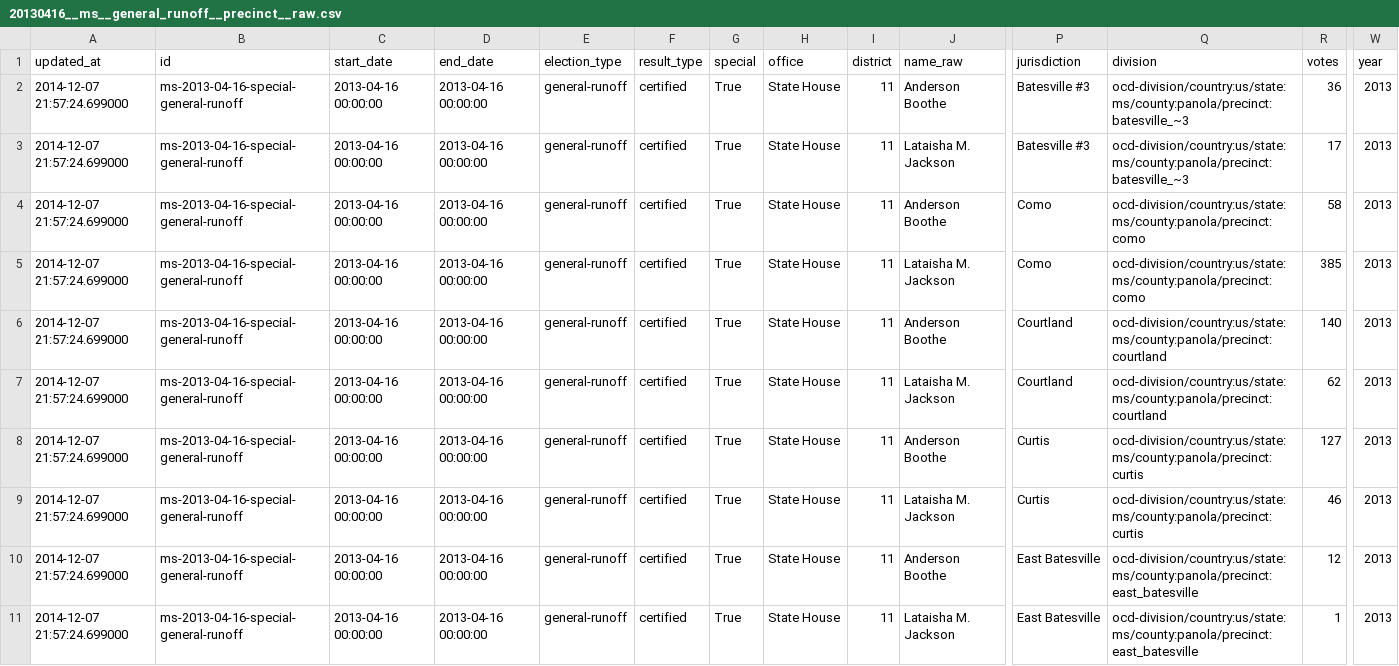
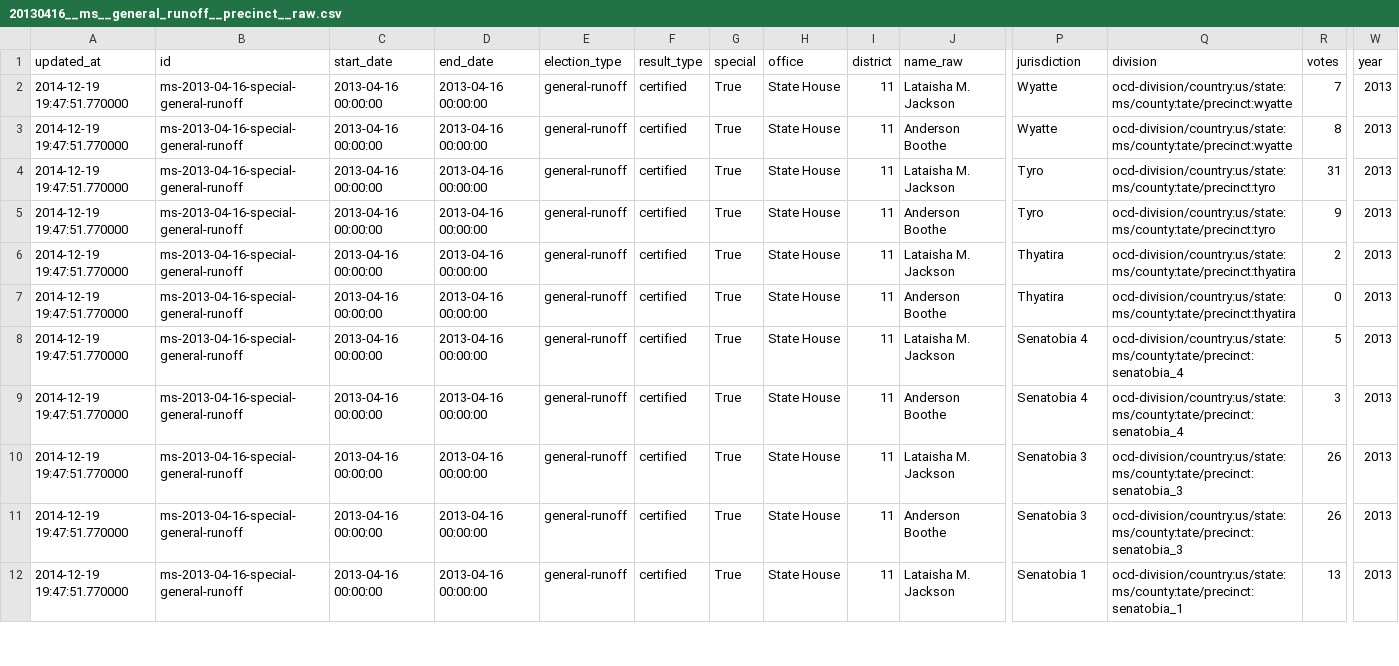
Before and after one commit to openelections/openelections-results-ms, a CSV file: raw/20130416__ms__general_runoff__precinct__raw.csv, drawn as a sheet; only a part is shown, gaps mark what is left out; addresses are those after the commit; rows hold the shown columns only; the diff covers the shown part only; the diff names each change by its address in the sheet, - before the commit and + after, or states it on an @@ line.

Commit message:
Update file raw/20130416__ms__general_runoff__precinct__raw.csv

```diff
--- a/raw/20130416__ms__general_runoff__precinct__raw.csv
+++ b/raw/20130416__ms__general_runoff__precinct__raw.csv
+row 2: 2014-12-19 19:47:51.770000 | ms-2013-04-16-special-general-runoff | 2013-04-16 00:00:00 | 2013-04-16 00:00:00 | general-runoff | certified | True | State House | 11 | Lataisha M. Jackson | Wyatte | ocd-division/country:us/state:ms/county:tate/precinct:wyatte | 7 | 2013
-A3:A12 (updated_at): 2014-12-07 21:57:24.699000
+A3:A12 (updated_at): 2014-12-19 19:47:51.770000
-P3 (jurisdiction): Batesville #3
+P3 (jurisdiction): Wyatte
-Q3 (division): ocd-division/country:us/state:ms/county:panola/precinct:batesville_~3
+Q3 (division): ocd-division/country:us/state:ms/county:tate/precinct:wyatte
-R3 (votes): 36
+R3 (votes): 8
-P4 (jurisdiction): Batesville #3
+P4 (jurisdiction): Tyro
-Q4 (division): ocd-division/country:us/state:ms/county:panola/precinct:batesville_~3
+Q4 (division): ocd-division/country:us/state:ms/county:tate/precinct:tyro
-R4 (votes): 17
+R4 (votes): 31
-P5 (jurisdiction): Como
+P5 (jurisdiction): Tyro
-Q5 (division): ocd-division/country:us/state:ms/county:panola/precinct:como
+Q5 (division): ocd-division/country:us/state:ms/county:tate/precinct:tyro
-R5 (votes): 58
+R5 (votes): 9
-P6 (jurisdiction): Como
+P6 (jurisdiction): Thyatira
-Q6 (division): ocd-division/country:us/state:ms/county:panola/precinct:como
+Q6 (division): ocd-division/country:us/state:ms/county:tate/precinct:thyatira
-R6 (votes): 385
+R6 (votes): 2
-P7 (jurisdiction): Courtland
+P7 (jurisdiction): Thyatira
-Q7 (division): ocd-division/country:us/state:ms/county:panola/precinct:courtland
+Q7 (division): ocd-division/country:us/state:ms/county:tate/precinct:thyatira
-R7 (votes): 140
+R7 (votes): 0
-P8 (jurisdiction): Courtland
+P8 (jurisdiction): Senatobia 4
-Q8 (division): ocd-division/country:us/state:ms/county:panola/precinct:courtland
+Q8 (division): ocd-division/country:us/state:ms/county:tate/precinct:senatobia_4
-R8 (votes): 62
+R8 (votes): 5
-P9 (jurisdiction): Curtis
+P9 (jurisdiction): Senatobia 4
-Q9 (division): ocd-division/country:us/state:ms/county:panola/precinct:curtis
+Q9 (division): ocd-division/country:us/state:ms/county:tate/precinct:senatobia_4
-R9 (votes): 127
+R9 (votes): 3
-P10 (jurisdiction): Curtis
+P10 (jurisdiction): Senatobia 3
-Q10 (division): ocd-division/country:us/state:ms/county:panola/precinct:curtis
+Q10 (division): ocd-division/country:us/state:ms/county:tate/precinct:senatobia_3
-R10 (votes): 46
+R10 (votes): 26
-P11 (jurisdiction): East Batesville
+P11 (jurisdiction): Senatobia 3
-Q11 (division): ocd-division/country:us/state:ms/county:panola/precinct:east_batesville
+Q11 (division): ocd-division/country:us/state:ms/county:tate/precinct:senatobia_3
-R11 (votes): 12
+R11 (votes): 26
-P12 (jurisdiction): East Batesville
+P12 (jurisdiction): Senatobia 1
-Q12 (division): ocd-division/country:us/state:ms/county:panola/precinct:east_batesville
+Q12 (division): ocd-division/country:us/state:ms/county:tate/precinct:senatobia_1
-R12 (votes): 1
+R12 (votes): 13
```
Also changed, not shown: 1 removed row and 121 edited cells elsewhere in this file.
